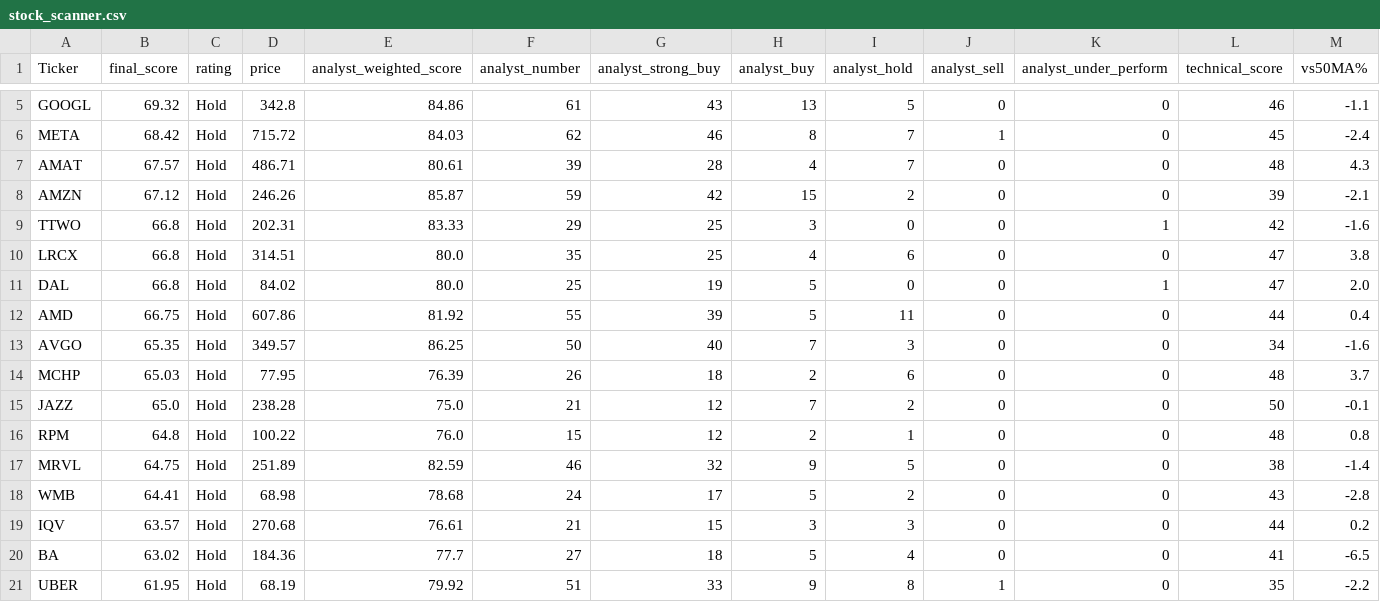
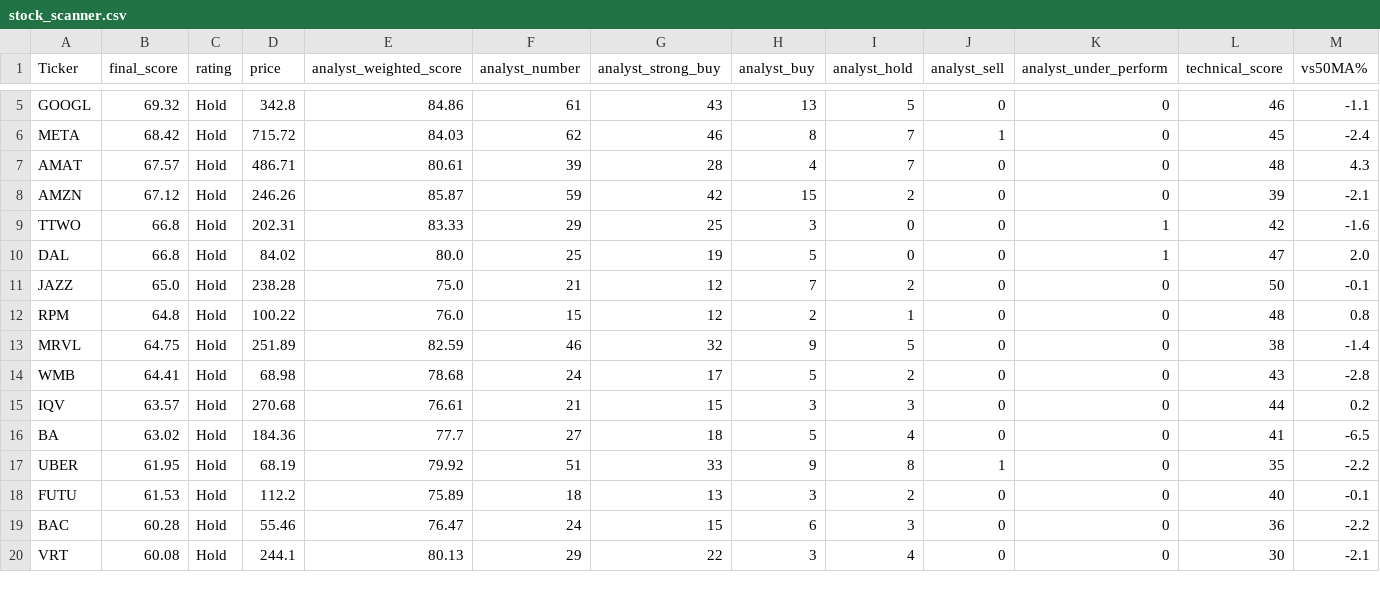
Before and after one commit to 1155125384/scanner_stock, a CSV file: stock_scanner.csv, drawn as a sheet; only a part is shown, gaps mark what is left out; the shorter side is filled out with more unchanged rows; rows hold the shown columns only; the diff names each change by its address in the sheet, - before the commit and + after, or states it on an @@ line.

```diff
--- a/stock_scanner.csv
+++ b/stock_scanner.csv
-row 10: LRCX | 66.8 | Hold | 314.51 | 80.0 | 35 | 25 | 4 | 6 | 0 | 0 | 47 | 3.8
-row 12: AMD | 66.75 | Hold | 607.86 | 81.92 | 55 | 39 | 5 | 11 | 0 | 0 | 44 | 0.4
-row 13: AVGO | 65.35 | Hold | 349.57 | 86.25 | 50 | 40 | 7 | 3 | 0 | 0 | 34 | -1.6
-row 14: MCHP | 65.03 | Hold | 77.95 | 76.39 | 26 | 18 | 2 | 6 | 0 | 0 | 48 | 3.7
```
